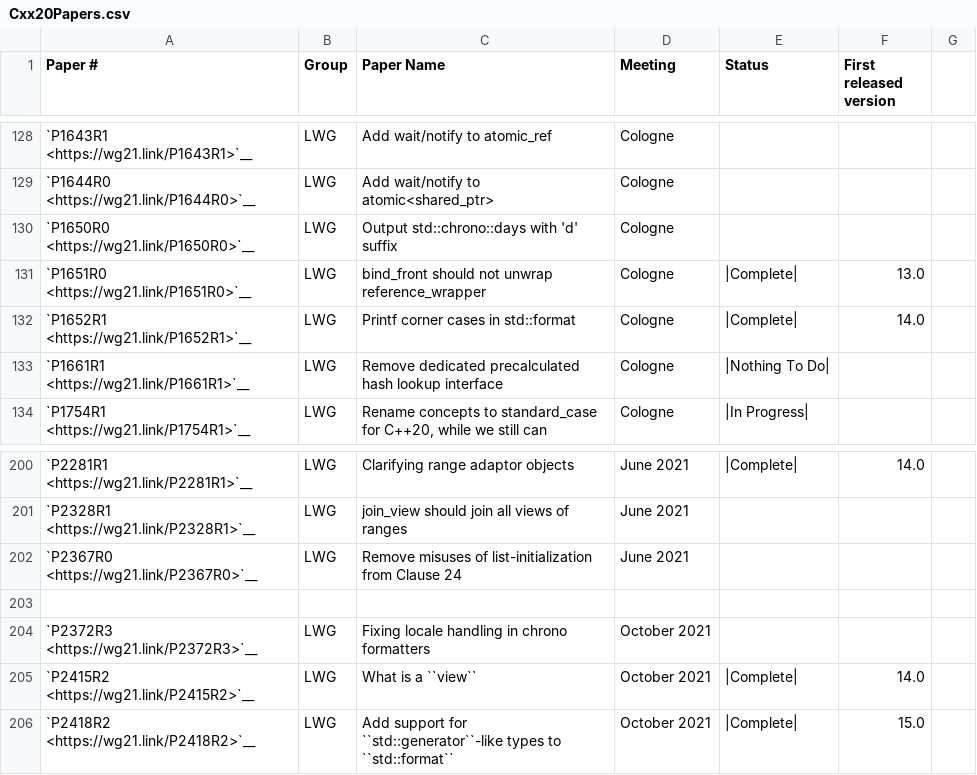
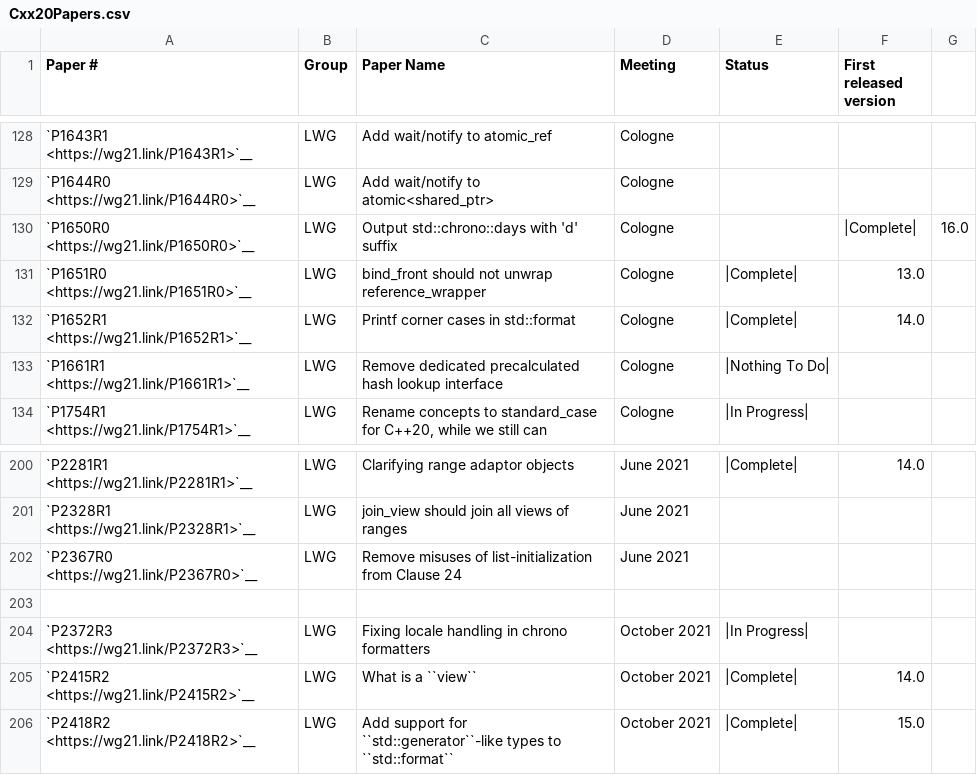
Before and after one commit to Manoj-Kumar-BV/llvm-project, a CSV file: libcxx/docs/Status/Cxx20Papers.csv, drawn as a sheet; only a part is shown, gaps mark what is left out.

```diff
--- a/libcxx/docs/Status/Cxx20Papers.csv
+++ b/libcxx/docs/Status/Cxx20Papers.csv
@@ -129,3 +129,3 @@
 "`P1644R0 <https://wg21.link/P1644R0>`__","LWG","Add wait/notify to atomic<shared_ptr>","Cologne","",""
-"`P1650R0 <https://wg21.link/P1650R0>`__","LWG","Output std::chrono::days with 'd' suffix","Cologne","",""
+"`P1650R0 <https://wg21.link/P1650R0>`__","LWG","Output std::chrono::days with 'd' suffix","Cologne","","|Complete|","16.0"
 "`P1651R0 <https://wg21.link/P1651R0>`__","LWG","bind_front should not unwrap reference_wrapper","Cologne","|Complete|","13.0"
@@ -203,3 +203,3 @@
 "","","","","",""
-"`P2372R3 <https://wg21.link/P2372R3>`__","LWG","Fixing locale handling in chrono formatters","October 2021","",""
+"`P2372R3 <https://wg21.link/P2372R3>`__","LWG","Fixing locale handling in chrono formatters","October 2021","|In Progress|",""
 "`P2415R2 <https://wg21.link/P2415R2>`__","LWG","What is a ``view``","October 2021","|Complete|","14.0"
```
Also changed, not shown: libcxx/docs/Status/Cxx20Issues.csv, libcxx/docs/Status/FormatPaper.csv, 8 other files.
